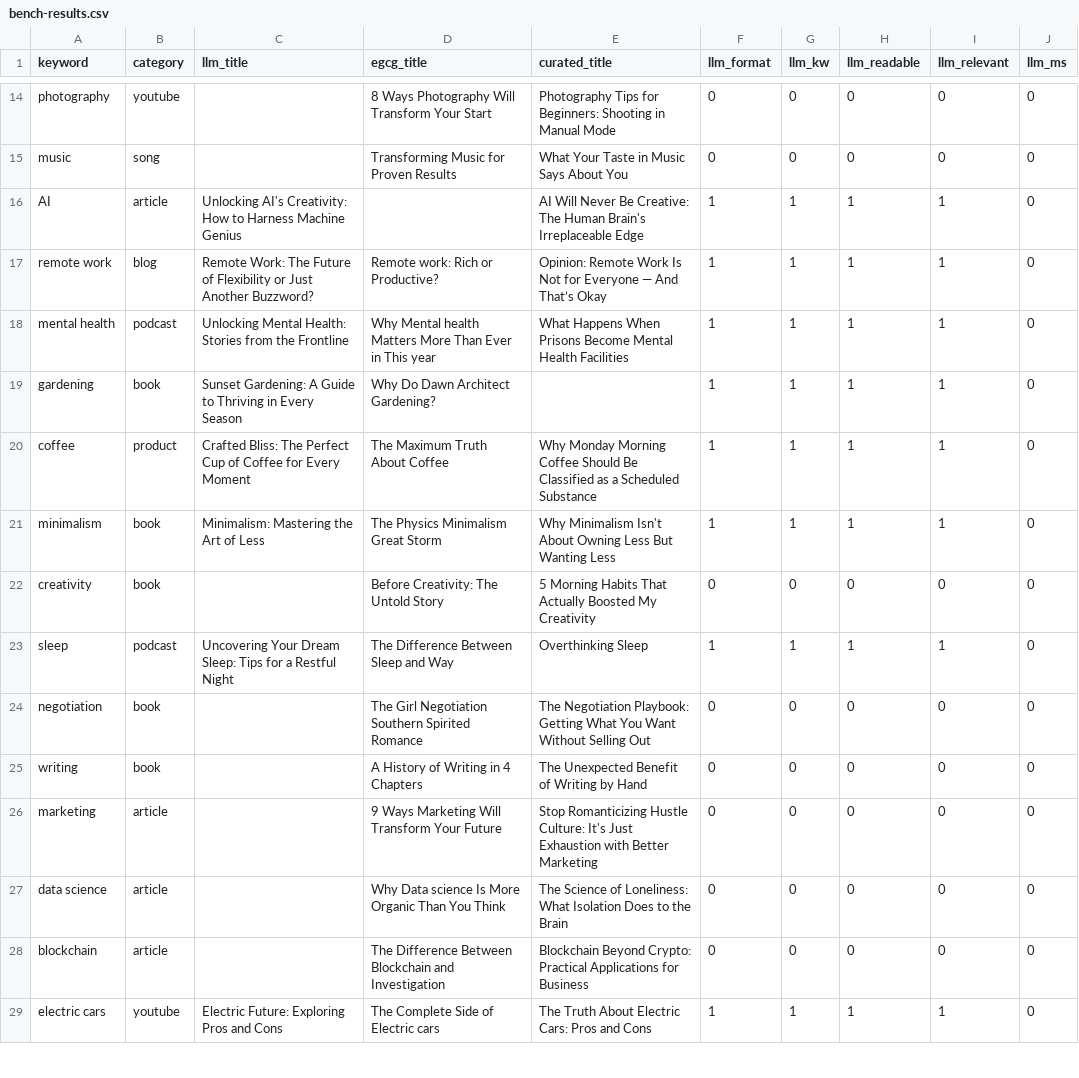
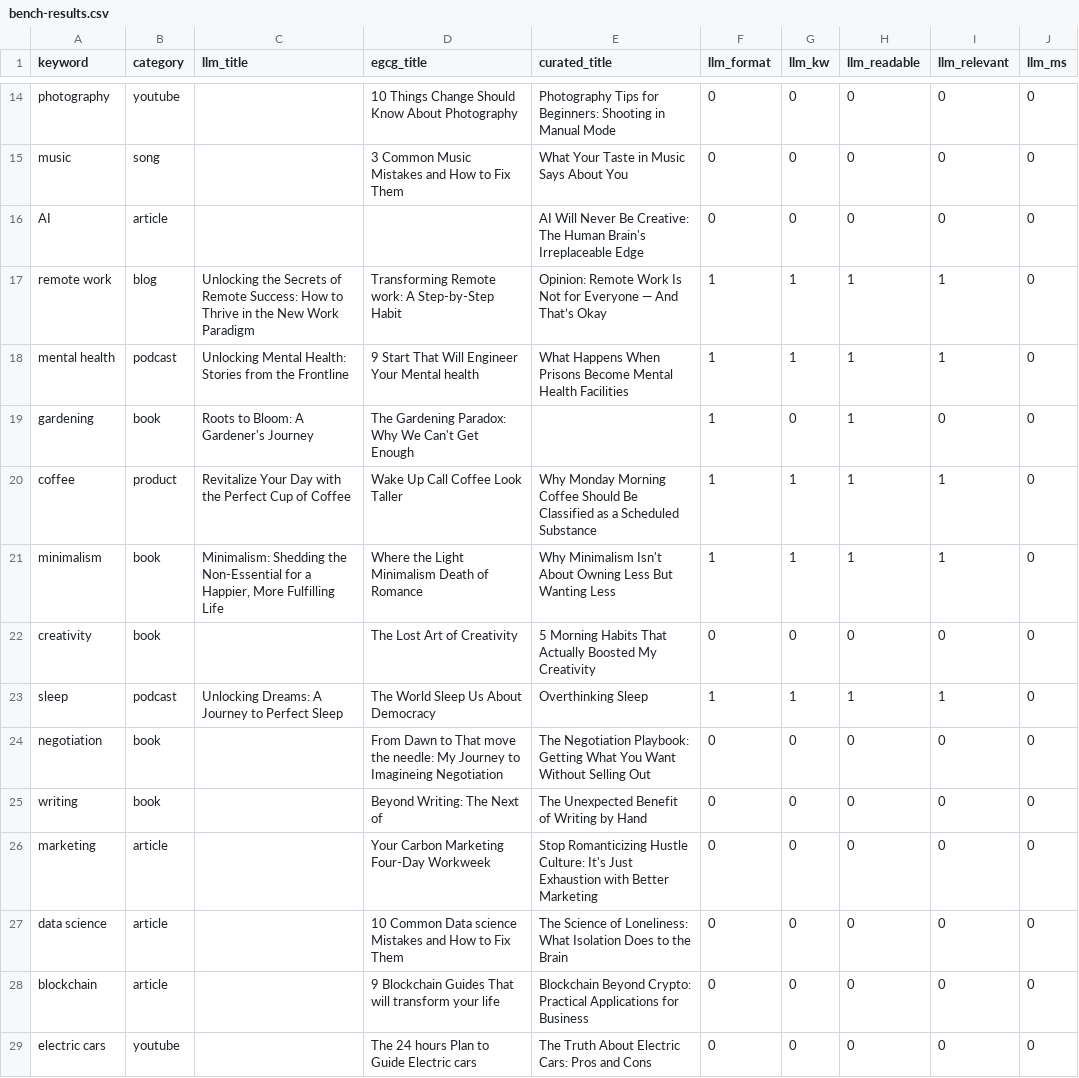
Before and after one commit to Olammyinc/titleforge-desktop, a CSV file: bench-results.csv, drawn as a sheet; only a part is shown, gaps mark what is left out; the diff covers the shown part only; the diff names each change by its address in the sheet, - before the commit and + after, or states it on an @@ line.

Commit message:
fix: Qwen prompt hardening — keyword QC fixed, honest benchmark - Stronger system prompt forces keyword inclusion CRITICAL RULE - Relaxed retry QC: attempt 1 strict keyword match, attempts 2-3 accept any coherent output - Removed unused stem_match/title_words helpers - Benchmark: Qwen 46% pass rate (23/50), EGCG 98%, Curated 74% - Root cause: Qwen generates nothing for 23/50 keywords (empty output). 1.5B model ceiling reached. - Combined pipeline (Qwen + EGCG fallback) = 98% effective pass rate

```diff
--- a/bench-results.csv
+++ b/bench-results.csv
-D14 (egcg_title): 8 Ways Photography Will Transform Your Start
+D14 (egcg_title): 10 Things Change Should Know About Photography
-D15 (egcg_title): Transforming Music for Proven Results
+D15 (egcg_title): 3 Common Music Mistakes and How to Fix Them
-C16 (llm_title): Unlocking AI's Creativity: How to Harness Machine Genius
+C16 (llm_title): (empty)
-F16 (llm_format): 1
+F16 (llm_format): 0
-G16 (llm_kw): 1
+G16 (llm_kw): 0
-H16 (llm_readable): 1
+H16 (llm_readable): 0
-I16 (llm_relevant): 1
+I16 (llm_relevant): 0
-C17 (llm_title): Remote Work: The Future of Flexibility or Just Another Buzzword?
+C17 (llm_title): Unlocking the Secrets of Remote Success: How to Thrive in the New Work Paradigm
-D17 (egcg_title): Remote work: Rich or Productive?
+D17 (egcg_title): Transforming Remote work: A Step-by-Step Habit
-D18 (egcg_title): Why Mental health Matters More Than Ever in This year
+D18 (egcg_title): 9 Start That Will Engineer Your Mental health
-C19 (llm_title): Sunset Gardening: A Guide to Thriving in Every Season
+C19 (llm_title): Roots to Bloom: A Gardener's Journey
-D19 (egcg_title): Why Do Dawn Architect Gardening?
+D19 (egcg_title): The Gardening Paradox: Why We Can't Get Enough
-G19 (llm_kw): 1
+G19 (llm_kw): 0
-I19 (llm_relevant): 1
+I19 (llm_relevant): 0
-C20 (llm_title): Crafted Bliss: The Perfect Cup of Coffee for Every Moment
+C20 (llm_title): Revitalize Your Day with the Perfect Cup of Coffee
-D20 (egcg_title): The Maximum Truth About Coffee
+D20 (egcg_title): Wake Up Call Coffee Look Taller
-C21 (llm_title): Minimalism: Mastering the Art of Less
+C21 (llm_title): Minimalism: Shedding the Non-Essential for a Happier, More Fulfilling Life
-D21 (egcg_title): The Physics Minimalism Great Storm
+D21 (egcg_title): Where the Light Minimalism Death of Romance
-D22 (egcg_title): Before Creativity: The Untold Story
+D22 (egcg_title): The Lost Art of Creativity
-C23 (llm_title): Uncovering Your Dream Sleep: Tips for a Restful Night
+C23 (llm_title): Unlocking Dreams: A Journey to Perfect Sleep
-D23 (egcg_title): The Difference Between Sleep and Way
+D23 (egcg_title): The World Sleep Us About Democracy
-D24 (egcg_title): The Girl Negotiation Southern Spirited Romance
+D24 (egcg_title): From Dawn to That move the needle: My Journey to Imagineing Negotiation
-D25 (egcg_title): A History of Writing in 4 Chapters
+D25 (egcg_title): Beyond Writing: The Next of
-D26 (egcg_title): 9 Ways Marketing Will Transform Your Future
+D26 (egcg_title): Your Carbon Marketing Four-Day Workweek
-D27 (egcg_title): Why Data science Is More Organic Than You Think
+D27 (egcg_title): 10 Common Data science Mistakes and How to Fix Them
-D28 (egcg_title): The Difference Between Blockchain and Investigation
+D28 (egcg_title): 9 Blockchain Guides That will transform your life
-C29 (llm_title): Electric Future: Exploring Pros and Cons
+C29 (llm_title): (empty)
-D29 (egcg_title): The Complete Side of Electric cars
+D29 (egcg_title): The 24 hours Plan to Guide Electric cars
-F29 (llm_format): 1
+F29 (llm_format): 0
-G29 (llm_kw): 1
+G29 (llm_kw): 0
-H29 (llm_readable): 1
+H29 (llm_readable): 0
-I29 (llm_relevant): 1
+I29 (llm_relevant): 0
```
Also changed, not shown: 95 edited cells elsewhere in this file, 1 other file.
